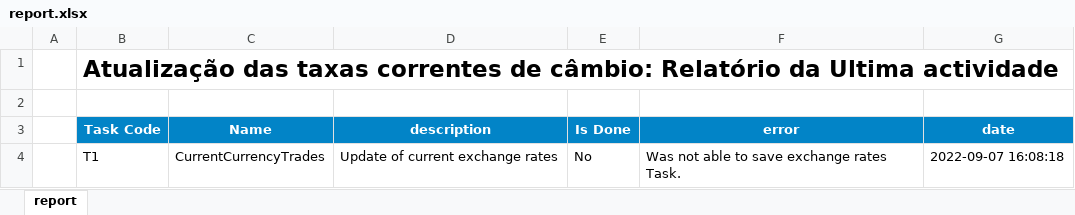
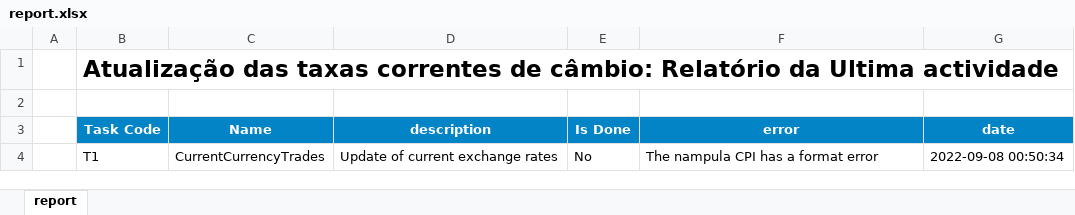
Before and after one commit to cym3/economist-update, an Excel workbook: src/currentCurrencyTrades/assets/report.xlsx, sheet report, drawn as a sheet; values as stored, in another font and other column widths than the file's, no borders; conditional formats not drawn; the diff names each change by its address in the sheet, - before the commit and + after, or states it on an @@ line.

```diff
--- a/src/currentCurrencyTrades/assets/report.xlsx (sheet report)
+++ b/src/currentCurrencyTrades/assets/report.xlsx (sheet report)
-F4 (error): Was not able to save exchange rates Task.
+F4 (error): The nampula CPI has a format error
-G4 (date): 2022-09-07 16:08:18
+G4 (date): 2022-09-08 00:50:34
```
Also changed, not shown: src/cpi/assets/report.xlsx, 15 other files.
